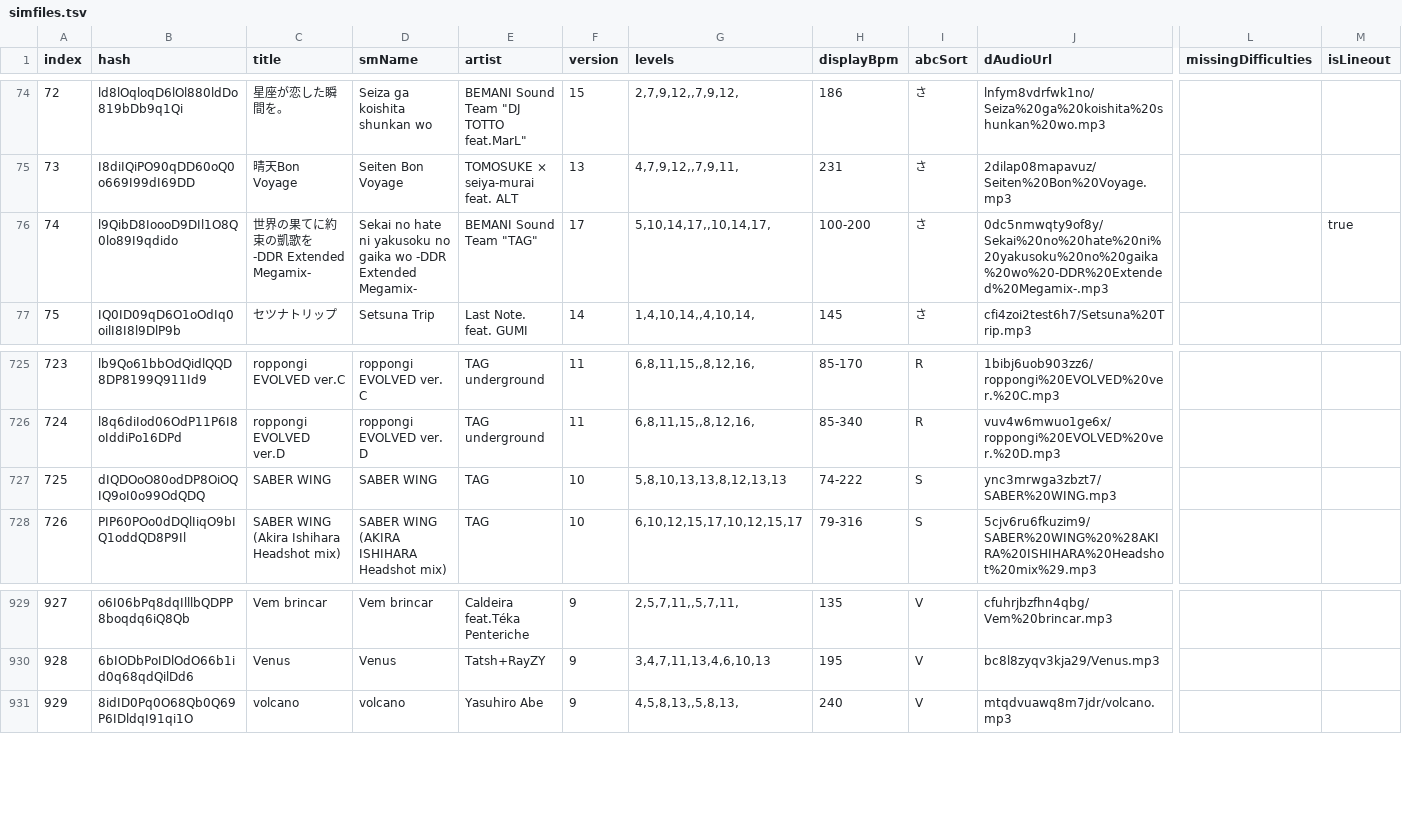
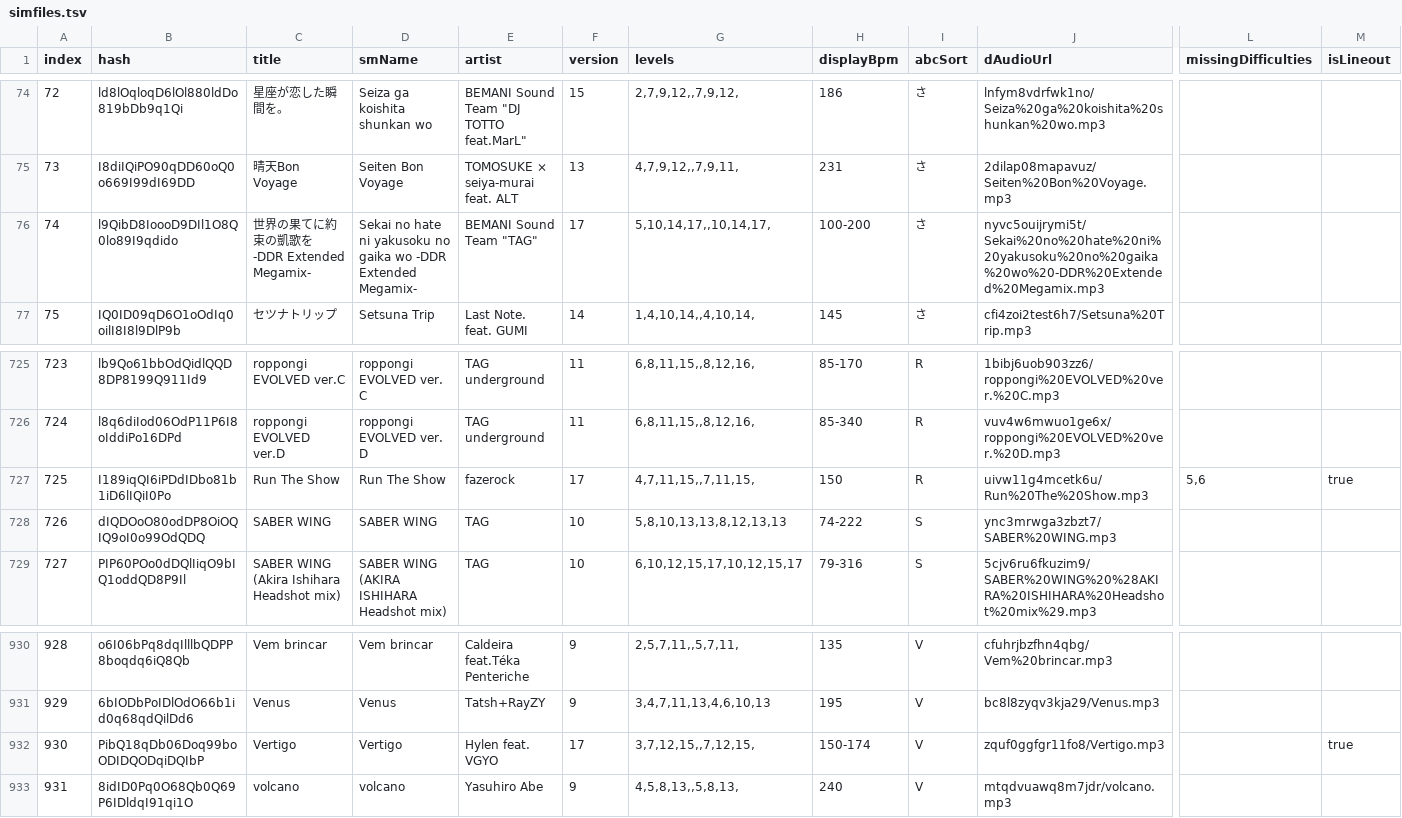
Before and after one commit to jl975/smviewer, a TSV file: public/data/simfiles.tsv, drawn as a sheet; only a part is shown, gaps mark what is left out; addresses are those after the commit; rows hold the shown columns only; the diff names each change by its address in the sheet, - before the commit and + after, or states it on an @@ line.

```diff
--- a/public/data/simfiles.tsv
+++ b/public/data/simfiles.tsv
-J76 (dAudioUrl): 0dc5nmwqty9of8y/Sekai%20no%20hate%20ni%20yakusoku%20no%20gaika%20wo%20-DDR%20Extended%20Megamix-.mp3
+J76 (dAudioUrl): nyvc5ouijrymi5t/Sekai%20no%20hate%20ni%20yakusoku%20no%20gaika%20wo%20-DDR%20Extended%20Megamix.mp3
-M76 (isLineout): true
+M76 (isLineout): (empty)
+row 727: 725 | I189iqQI6iPDdIDbo81b1iD6lIQiI0Po | Run The Show | Run The Show | fazerock | 17 | 4,7,11,15,,7,11,15, | 150 | R | uivw11g4mcetk6u/Run%20The%20Show.mp3 | 5,6 | true
@@ column A (index) renumbered from row 728 down @@
+row 932: 930 | PibQ18qDb06Doq99boODIDQODqiDQIbP | Vertigo | Vertigo | Hylen feat. VGYO | 17 | 3,7,12,15,,7,12,15, | 150-174 | V | zquf0ggfgr11fo8/Vertigo.mp3 |  | true
```
Also changed, not shown: 6 other files.
